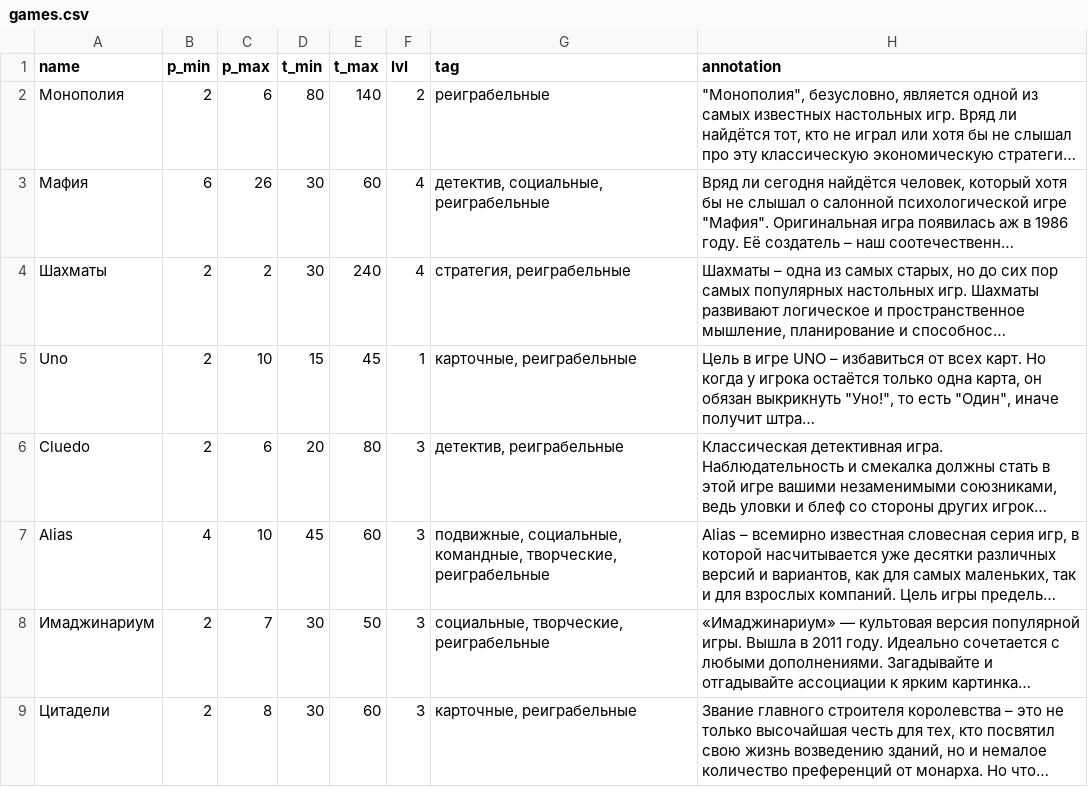
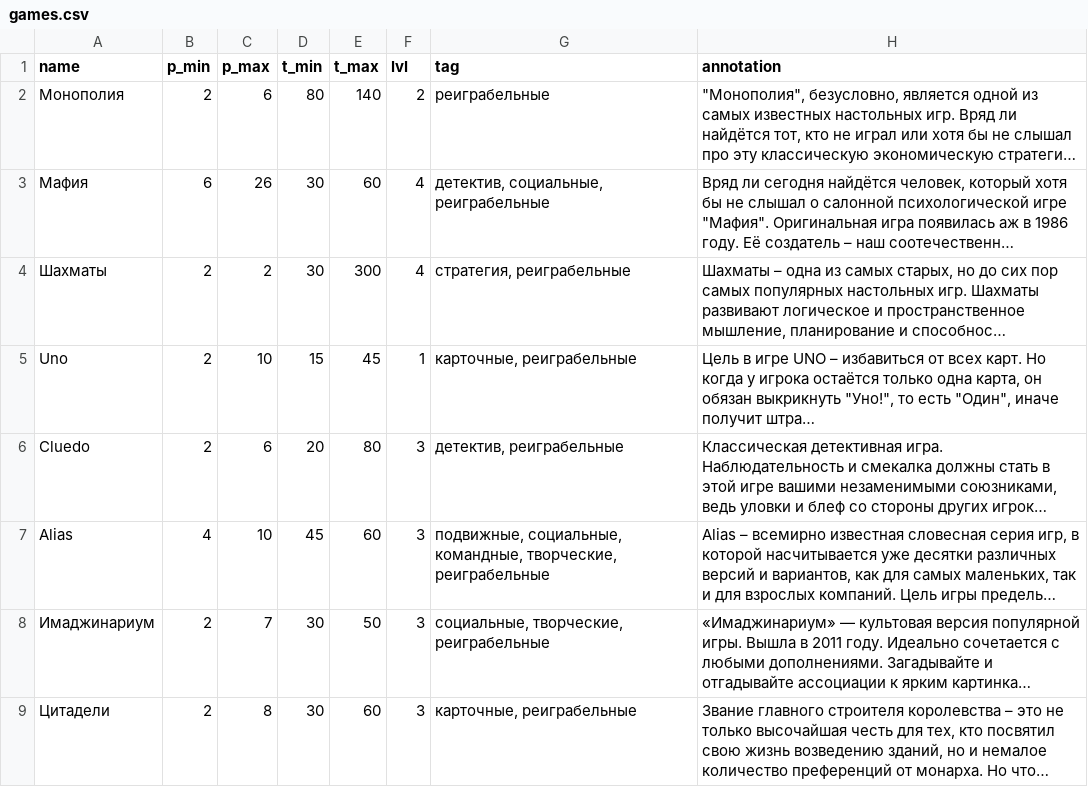
Before and after one commit to DenisRogozhin/-_-, a CSV file: yakovleva_svetlana/games.csv, drawn as a sheet; only a part is shown; long unchanged cells end in …; the diff covers the shown part only; the diff names each change by its address in the sheet, - before the commit and + after, or states it on an @@ line.

```diff
--- a/yakovleva_svetlana/games.csv
+++ b/yakovleva_svetlana/games.csv
-E4 (t_max): 240
+E4 (t_max): 300
```
Also changed, not shown: 1 added row elsewhere in this file, 1 other file.
